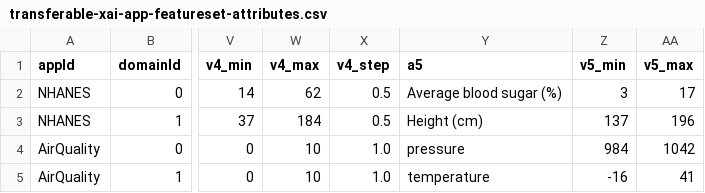
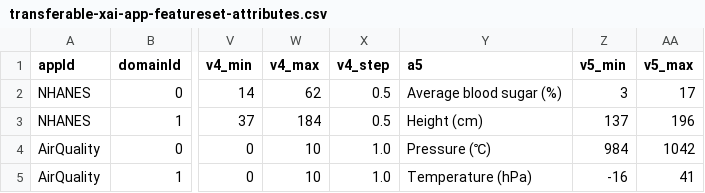
Before and after one commit to LegionKing/LegionKing.github.io, a CSV file: _pages/tmpfolder/transferable-xai-app-featureset-attributes.csv, drawn as a sheet; only a part is shown, gaps mark what is left out; the diff names each change by its address in the sheet, - before the commit and + after, or states it on an @@ line.

Commit message:
feature set transfer

```diff
--- a/_pages/tmpfolder/transferable-xai-app-featureset-attributes.csv
+++ b/_pages/tmpfolder/transferable-xai-app-featureset-attributes.csv
-Y4 (a5): pressure
+Y4 (a5): Pressure (℃)
-Y5 (a5): temperature
+Y5 (a5): Temperature (hPa)
```
